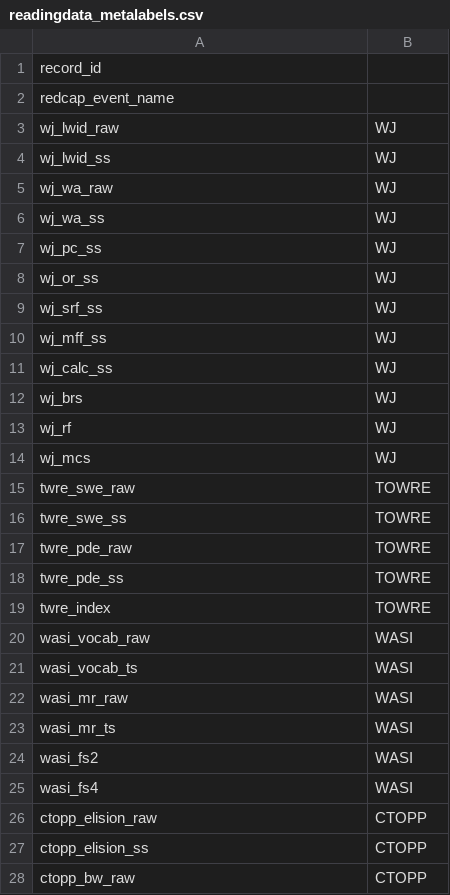
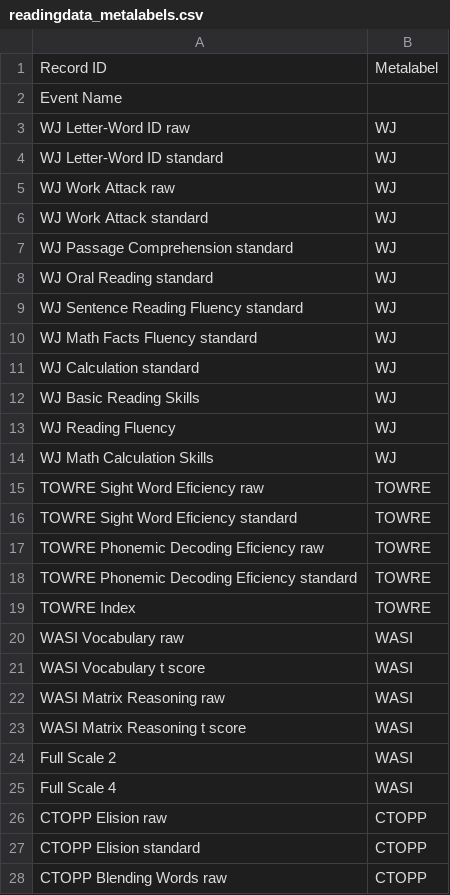
Before and after one commit to UWSEDS-aut17/uwseds-group-neurolit, a CSV file: Utils/readingdata_metalabels.csv, drawn as a sheet; only a part is shown; the diff covers the shown part only.

```diff
--- a/Utils/readingdata_metalabels.csv
+++ b/Utils/readingdata_metalabels.csv
@@ -1,28 +1,28 @@
-record_id,
-redcap_event_name,
-wj_lwid_raw,WJ
-wj_lwid_ss,WJ
-wj_wa_raw,WJ
-wj_wa_ss,WJ
-wj_pc_ss,WJ
-wj_or_ss,WJ
-wj_srf_ss,WJ
-wj_mff_ss,WJ
-wj_calc_ss,WJ
-wj_brs,WJ
-wj_rf,WJ
-wj_mcs,WJ
-twre_swe_raw,TOWRE
-twre_swe_ss,TOWRE
-twre_pde_raw,TOWRE
-twre_pde_ss,TOWRE
-twre_index,TOWRE
-wasi_vocab_raw,WASI
-wasi_vocab_ts,WASI
-wasi_mr_raw,WASI
-wasi_mr_ts,WASI
-wasi_fs2,WASI
-wasi_fs4,WASI
-ctopp_elision_raw,CTOPP
-ctopp_elision_ss,CTOPP
-ctopp_bw_raw,CTOPP
+Record ID,Metalabel
+Event Name,
+WJ Letter-Word ID raw,WJ
+WJ Letter-Word ID standard,WJ
+WJ Work Attack raw,WJ
+WJ Work Attack standard,WJ
+WJ Passage Comprehension standard,WJ
+WJ Oral Reading standard,WJ
+WJ Sentence Reading Fluency standard,WJ
+WJ Math Facts Fluency standard,WJ
+WJ Calculation standard,WJ
+WJ Basic Reading Skills,WJ
+WJ Reading Fluency,WJ
+WJ Math Calculation Skills,WJ
+TOWRE Sight Word Eficiency raw,TOWRE
+TOWRE Sight Word Eficiency standard,TOWRE
+TOWRE Phonemic Decoding Eficiency raw,TOWRE
+TOWRE Phonemic Decoding Eficiency standard,TOWRE
+TOWRE Index,TOWRE
+WASI Vocabulary raw,WASI
+WASI Vocabulary t score,WASI
+WASI Matrix Reasoning raw,WASI
+WASI Matrix Reasoning t score,WASI
+Full Scale 2,WASI
+Full Scale 4,WASI
+CTOPP Elision raw,CTOPP
+CTOPP Elision standard,CTOPP
+CTOPP Blending Words raw,CTOPP
```
Also changed, not shown: 1 added row, 1 removed row and 13 edited cells elsewhere in this file, Utils/surveydata_metalabels.csv.
